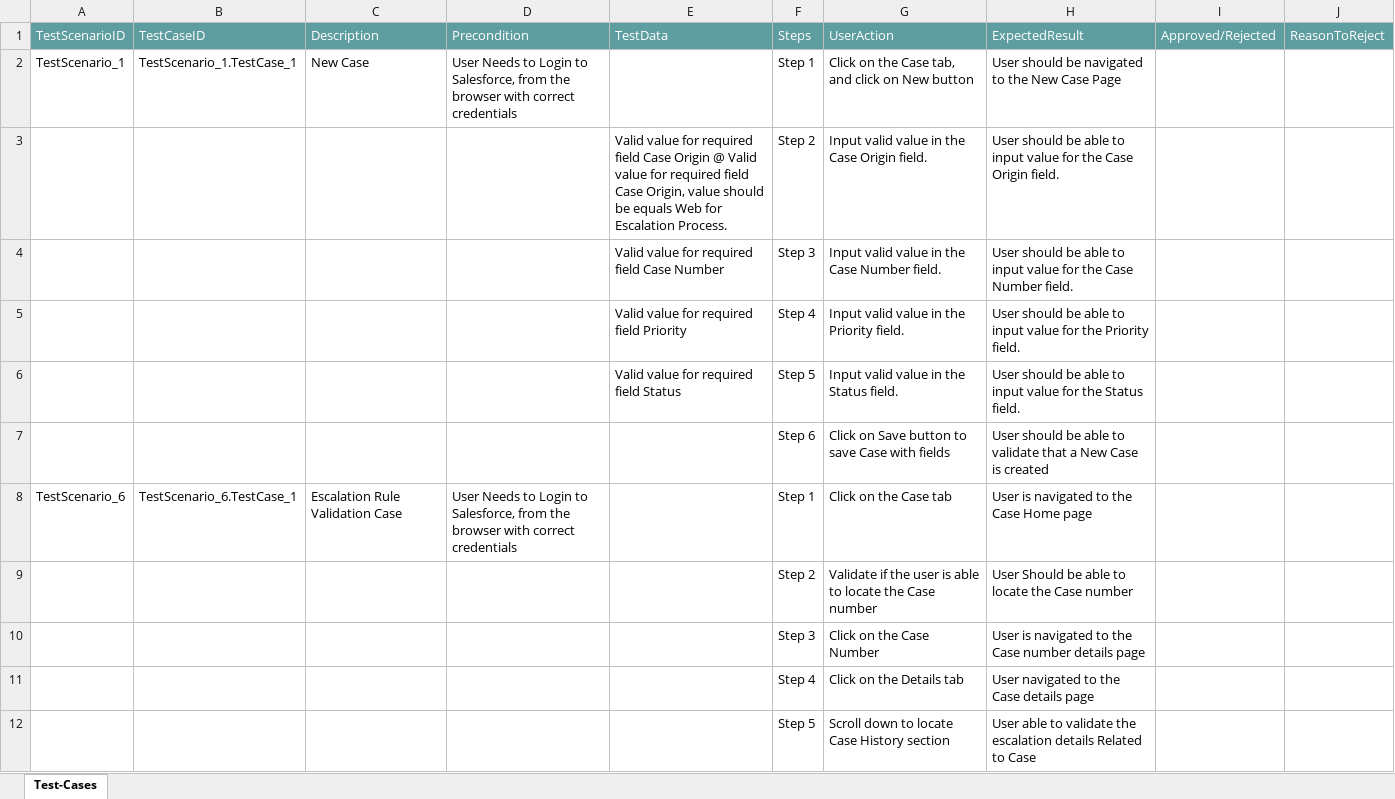
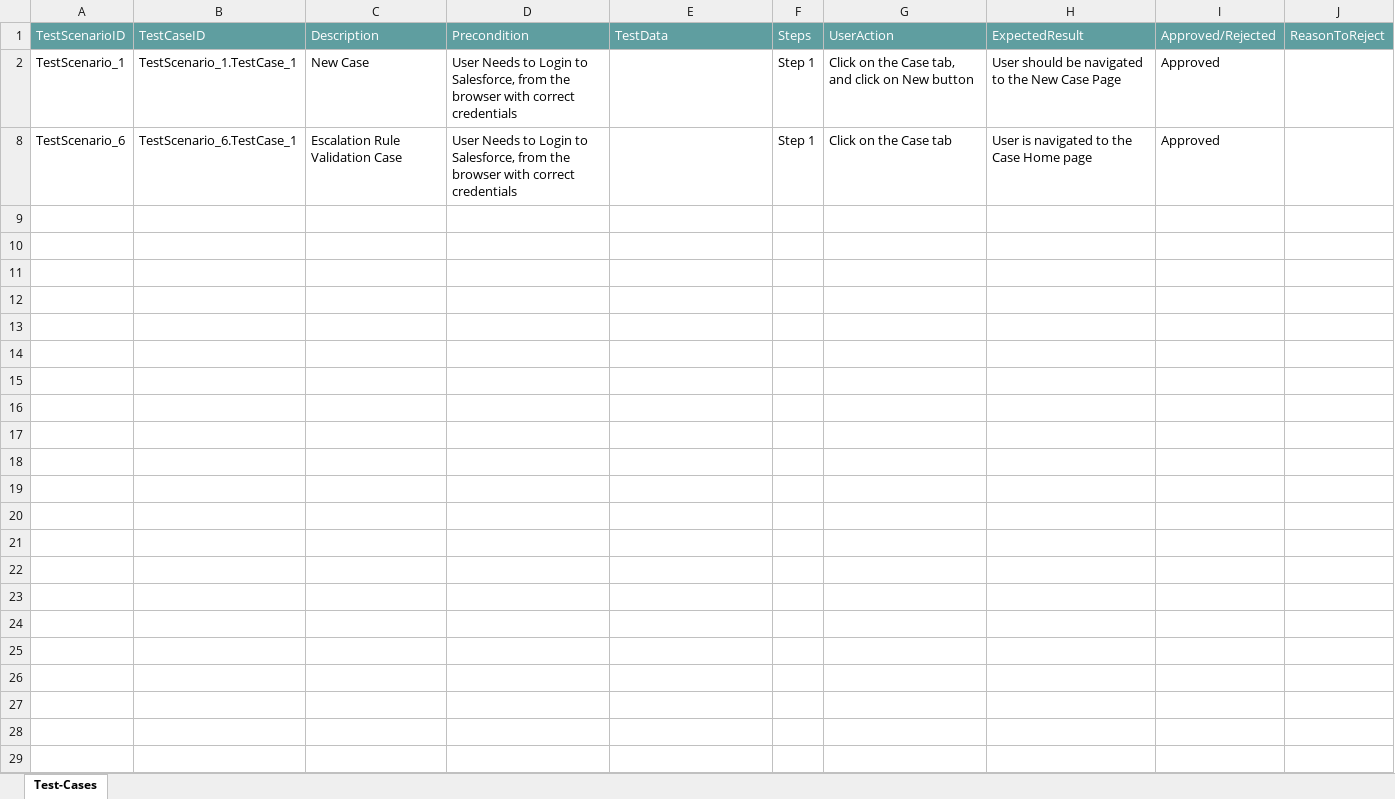
Before and after one commit to ShaikMohamedIrfan/SNAPTEST3, an Excel workbook: case escalation.xlsx, sheet Test-Cases, drawn as a sheet; values as stored, in another font and other column widths than the file's, no borders; table styles not drawn; the diff names each change by its address in the sheet, - before the commit and + after, or states it on an @@ line.

Commit message:
Update case escalation.xlsx

```diff
--- a/case escalation.xlsx (sheet Test-Cases)
+++ b/case escalation.xlsx (sheet Test-Cases)
-I2: (empty)
+I2: Approved
@@ row 3 hidden:  |  |  |  | Valid value for required field Case Origin @ Valid value for required field Case Origin, value should be equals Web for Escalation Process. | Step 2 | Input valid value in the Case Origin field. | User should be able to input value for the Case Origin field. @@
@@ row 4 hidden:  |  |  |  | Valid value for required field Case Number | Step 3 | Input valid value in the Case Number field. | User should be able to input value for the Case Number field. @@
@@ row 5 hidden:  |  |  |  | Valid value for required field Priority | Step 4 | Input valid value in the Priority field. | User should be able to input value for the Priority field. @@
@@ row 6 hidden:  |  |  |  | Valid value for required field Status | Step 5 | Input valid value in the Status field. | User should be able to input value for the Status field. @@
@@ row 7 hidden:  |  |  |  |  | Step 6 | Click on Save button to save Case with fields | User should be able to validate that a New Case is created @@
-I8: (empty)
+I8: Approved
@@ row 9 hidden:  |  |  |  |  | Step 2 | Validate if the user is able to locate the Case number | User Should be able to locate the Case number @@
@@ row 10 hidden:  |  |  |  |  | Step 3 | Click on the Case Number | User is navigated to the Case number details page @@
@@ row 11 hidden:  |  |  |  |  | Step 4 | Click on the Details tab | User navigated to the Case details page @@
@@ row 12 hidden:  |  |  |  |  | Step 5 | Scroll down to locate Case History section | User able to validate the escalation details Related to Case @@
```
